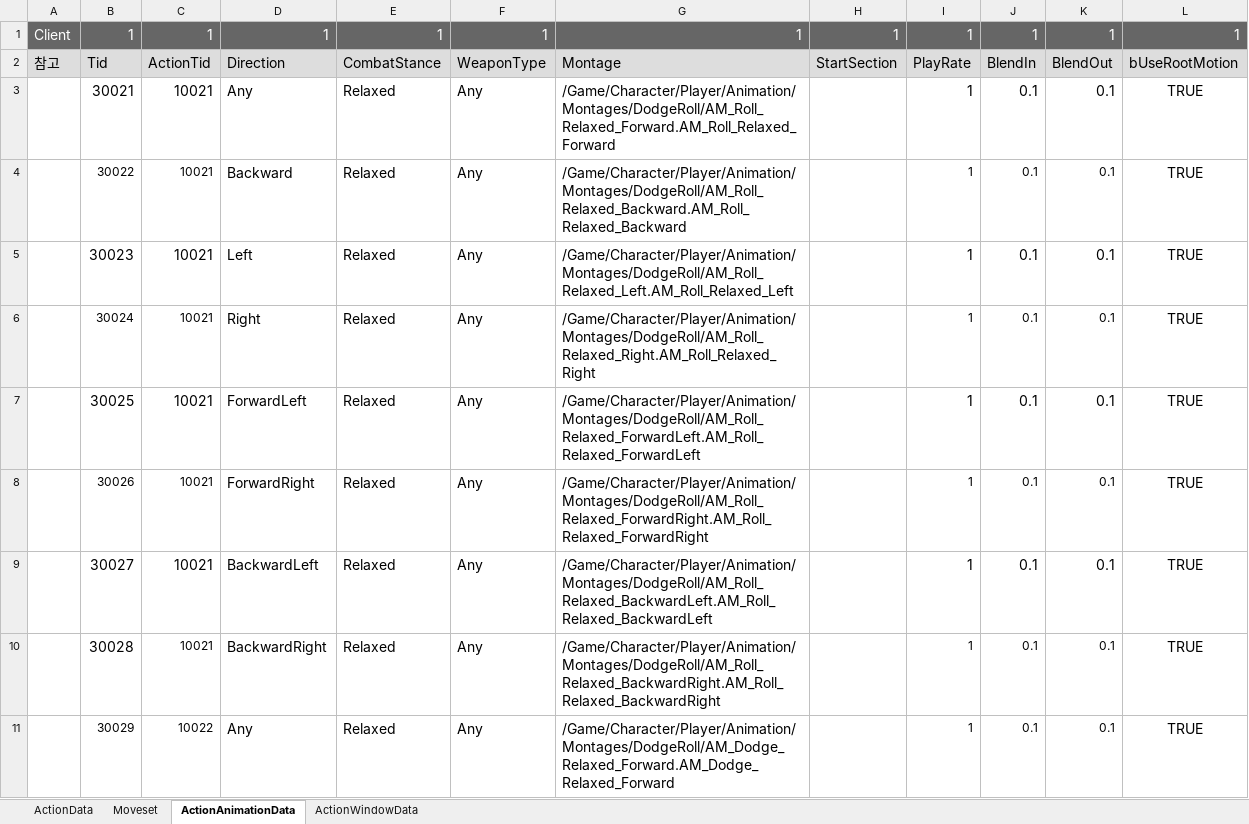
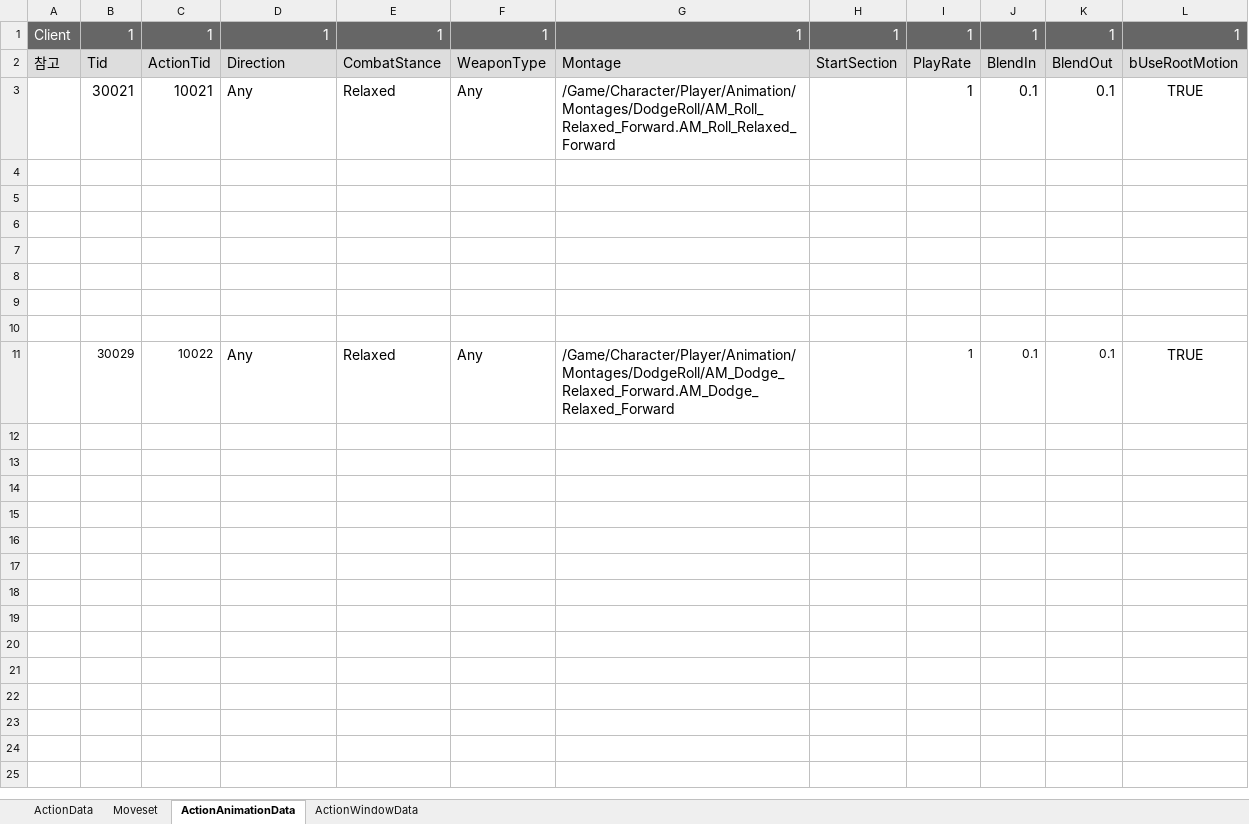
Before and after one commit to WantedBA/ProjectBA, an Excel workbook: BADesign/Excel/Action.xlsx, sheet ActionAnimationData, drawn as a sheet; only a part is shown; values as stored, in another font and other column widths than the file's, no borders; the diff covers the shown part only; the diff names each change by its address in the sheet, - before the commit and + after, or states it on an @@ line.

```diff
--- a/BADesign/Excel/Action.xlsx (sheet ActionAnimationData)
+++ b/BADesign/Excel/Action.xlsx (sheet ActionAnimationData)
-row 4:  | 30022 | 10021 | Backward | Relaxed | Any | /Game/Character/Player/Animation/Montages/DodgeRoll/AM_Roll_Relaxed_Backward.AM_Roll_Relaxed_Backward |  | 1 | 0.1 | 0.1 | TRUE
+row 4: (empty)
-row 5:  | 30023 | 10021 | Left | Relaxed | Any | /Game/Character/Player/Animation/Montages/DodgeRoll/AM_Roll_Relaxed_Left.AM_Roll_Relaxed_Left |  | 1 | 0.1 | 0.1 | TRUE
+row 5: (empty)
-row 6:  | 30024 | 10021 | Right | Relaxed | Any | /Game/Character/Player/Animation/Montages/DodgeRoll/AM_Roll_Relaxed_Right.AM_Roll_Relaxed_Right |  | 1 | 0.1 | 0.1 | TRUE
+row 6: (empty)
-row 7:  | 30025 | 10021 | ForwardLeft | Relaxed | Any | /Game/Character/Player/Animation/Montages/DodgeRoll/AM_Roll_Relaxed_ForwardLeft.AM_Roll_Relaxed_ForwardLeft |  | 1 | 0.1 | 0.1 | TRUE
+row 7: (empty)
-row 8:  | 30026 | 10021 | ForwardRight | Relaxed | Any | /Game/Character/Player/Animation/Montages/DodgeRoll/AM_Roll_Relaxed_ForwardRight.AM_Roll_Relaxed_ForwardRight |  | 1 | 0.1 | 0.1 | TRUE
+row 8: (empty)
-row 9:  | 30027 | 10021 | BackwardLeft | Relaxed | Any | /Game/Character/Player/Animation/Montages/DodgeRoll/AM_Roll_Relaxed_BackwardLeft.AM_Roll_Relaxed_BackwardLeft |  | 1 | 0.1 | 0.1 | TRUE
+row 9: (empty)
-row 10:  | 30028 | 10021 | BackwardRight | Relaxed | Any | /Game/Character/Player/Animation/Montages/DodgeRoll/AM_Roll_Relaxed_BackwardRight.AM_Roll_Relaxed_BackwardRight |  | 1 | 0.1 | 0.1 | TRUE
+row 10: (empty)
```
Also changed, not shown: 7 removed rows elsewhere in this sheet, 4 other files.
